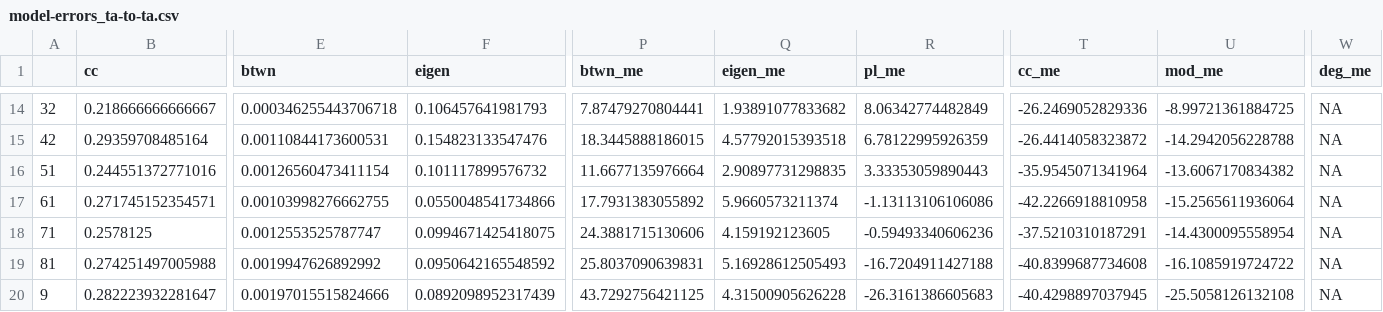
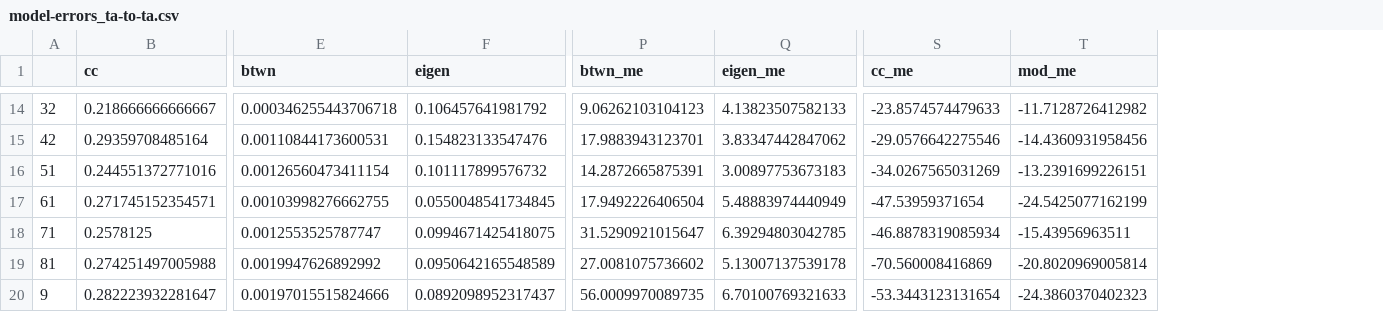
Before and after one commit to cocoemily/time-averaged-networks, a CSV file: output/Prignano/model-errors_ta-to-ta.csv, drawn as a sheet; only a part is shown, gaps mark what is left out; removed rows and columns are numbered as before the commit, all else as after; the diff covers the shown part only; the diff names each change by its address in the sheet, - before the commit and + after, or states it on an @@ line.

```diff
--- a/output/Prignano/model-errors_ta-to-ta.csv
+++ b/output/Prignano/model-errors_ta-to-ta.csv
-column R (pl_me), rows 14-20: 8.06342774482849 | 6.78122995926359 | 3.33353059890443 | -1.13113106106086 | -0.59493340606236 | -16.7204911427188 | -26.3161386605683
-column W (deg_me), rows 14-20: all NA
-F14 (eigen): 0.106457641981793
+F14 (eigen): 0.106457641981792
-P14 (btwn_me): 7.87479270804441
+P14 (btwn_me): 9.06262103104123
-Q14 (eigen_me): 1.93891077833682
+Q14 (eigen_me): 4.13823507582133
-S14 (cc_me): -26.2469052829336
+S14 (cc_me): -23.8574574479633
-T14 (mod_me): -8.99721361884725
+T14 (mod_me): -11.7128726412982
-P15 (btwn_me): 18.3445888186015
+P15 (btwn_me): 17.9883943123701
-Q15 (eigen_me): 4.57792015393518
+Q15 (eigen_me): 3.83347442847062
-S15 (cc_me): -26.4414058323872
+S15 (cc_me): -29.0576642275546
-T15 (mod_me): -14.2942056228788
+T15 (mod_me): -14.4360931958456
-P16 (btwn_me): 11.6677135976664
+P16 (btwn_me): 14.2872665875391
-Q16 (eigen_me): 2.90897731298835
+Q16 (eigen_me): 3.00897753673183
-S16 (cc_me): -35.9545071341964
+S16 (cc_me): -34.0267565031269
-T16 (mod_me): -13.6067170834382
+T16 (mod_me): -13.2391699226151
-F17 (eigen): 0.0550048541734866
+F17 (eigen): 0.0550048541734845
-P17 (btwn_me): 17.7931383055892
+P17 (btwn_me): 17.9492226406504
-Q17 (eigen_me): 5.9660573211374
+Q17 (eigen_me): 5.48883974440949
-S17 (cc_me): -42.2266918810958
+S17 (cc_me): -47.53959371654
-T17 (mod_me): -15.2565611936064
+T17 (mod_me): -24.5425077162199
-P18 (btwn_me): 24.3881715130606
+P18 (btwn_me): 31.5290921015647
-Q18 (eigen_me): 4.159192123605
+Q18 (eigen_me): 6.39294803042785
-S18 (cc_me): -37.5210310187291
+S18 (cc_me): -46.8878319085934
-T18 (mod_me): -14.4300095558954
+T18 (mod_me): -15.43956963511
-F19 (eigen): 0.0950642165548592
+F19 (eigen): 0.0950642165548589
-P19 (btwn_me): 25.8037090639831
+P19 (btwn_me): 27.0081075736602
-Q19 (eigen_me): 5.16928612505493
+Q19 (eigen_me): 5.13007137539178
-S19 (cc_me): -40.8399687734608
+S19 (cc_me): -70.560008416869
-T19 (mod_me): -16.1085919724722
+T19 (mod_me): -20.8020969005814
-F20 (eigen): 0.0892098952317439
+F20 (eigen): 0.0892098952317437
-P20 (btwn_me): 43.7292756421125
+P20 (btwn_me): 56.0009970089735
-Q20 (eigen_me): 4.31500905626228
+Q20 (eigen_me): 6.70100769321633
-S20 (cc_me): -40.4298897037945
+S20 (cc_me): -53.3443123131654
-T20 (mod_me): -25.5058126132108
+T20 (mod_me): -24.3860370402323
```
Also changed, not shown: 114 edited cells elsewhere in this file, output/Prignano/model-errors_ta-to-orig.csv.
